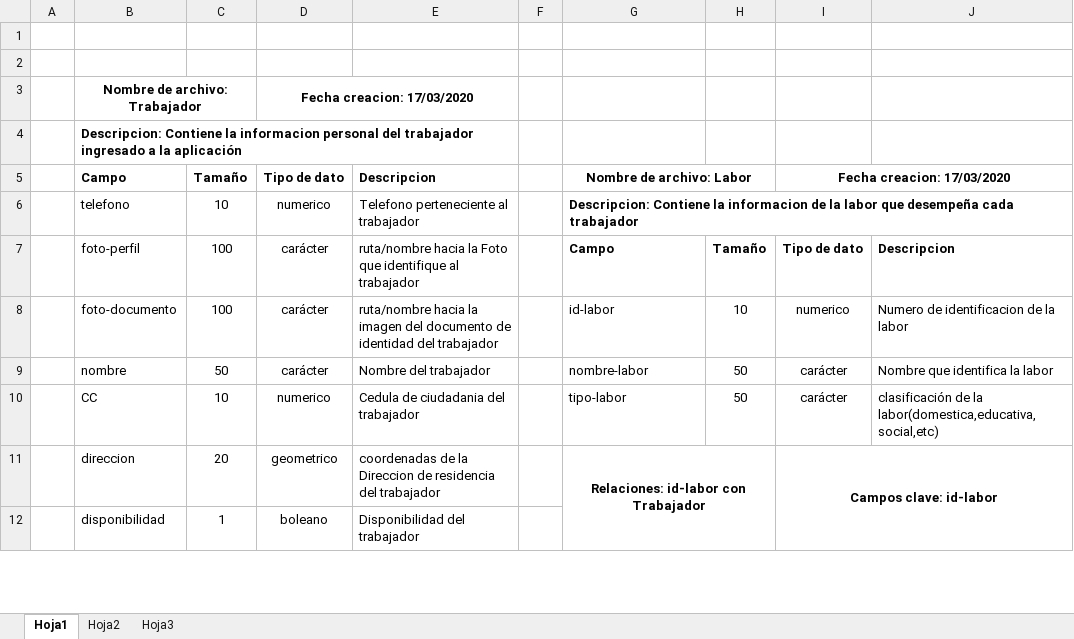
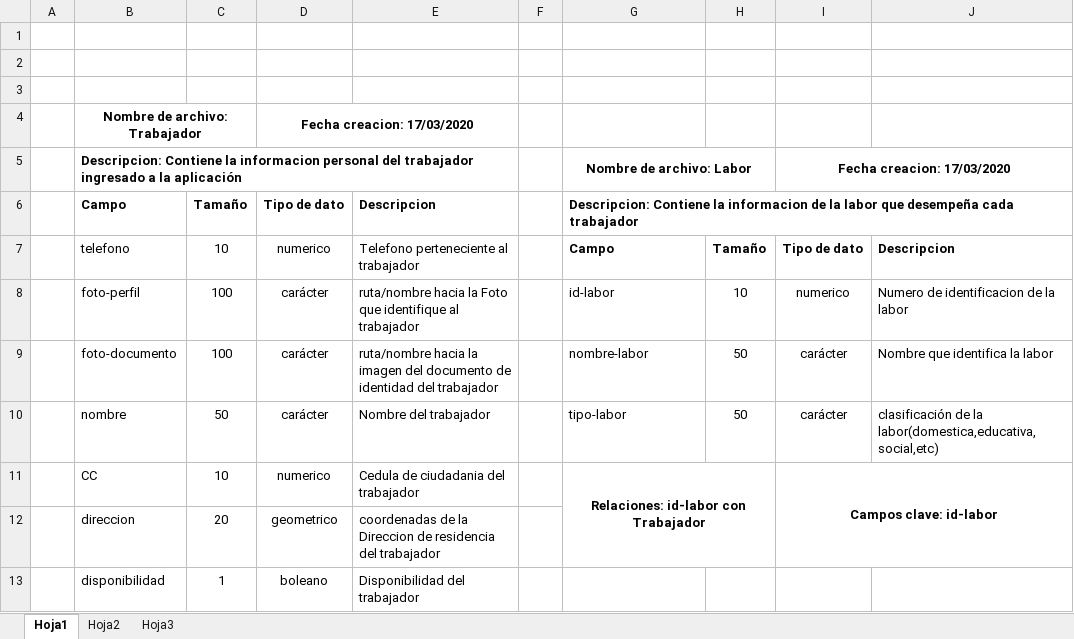
Before and after one commit to SanMejia/proyectoBases, an Excel workbook: Documentación/Diccionario de datos.xlsx, sheet Hoja1, drawn as a sheet; only a part is shown; values as stored, in another font and other column widths than the file's, no borders; charts and pictures not drawn; removed rows and columns are numbered as before the commit, all else as after; the diff covers the shown part only; the diff names each change by its address in the sheet, - before the commit and + after, or states it on an @@ line.

```diff
--- a/Documentación/Diccionario de datos.xlsx (sheet Hoja1)
+++ b/Documentación/Diccionario de datos.xlsx (sheet Hoja1)
+row 3: (empty)
-row 4:  | Descripcion: Contiene la informacion personal del trabajador ingresado a la aplicación
+row 5:  | Descripcion: Contiene la informacion personal del trabajador ingresado a la aplicación |  |  |  |  | Nombre de archivo: Labor |  | Fecha creacion: 17/03/2020
-G6: Nombre de archivo: Labor
+G6: Descripcion: Contiene la informacion de la labor que desempeña cada trabajador
-G6 alignment: center
+G6 alignment: left
-G5:H5 merged
+G6:J6 merged
-I6: Fecha creacion: 17/03/2020
+I6: (empty)
-I5:J5 merged
-row 6:  | telefono | 10 | numerico | Telefono perteneciente al trabajador |  | Descripcion: Contiene la informacion de la labor que desempeña cada trabajador
-B7: foto-perfil
+B7: telefono
-C7: 100
+C7: 10
-D7: carácter
+D7: numerico
-E7: ruta/nombre hacia la Foto que identifique al trabajador
+E7: Telefono perteneciente al trabajador
-B8: foto-documento
+B8: foto-perfil
-E8: …hacia la imagen del documento de identidad del trabajador
+E8: …hacia la Foto que identifique al trabajador
+row 9:  | foto-documento | 100 | carácter | ruta/nombre hacia la imagen del documento de identidad del trabajador |  | nombre-labor | 50 | carácter | Nombre que identifica la labor
-G10: nombre-labor
+G10: tipo-labor
-J10: Nombre que identifica la labor
+J10: clasificación de la labor(domestica,educativa,social,etc)
-G11: tipo-labor
+G11: Relaciones: id-labor con Trabajador
@@ G11 alignment: left → center, bold: off → on @@
+G11:H12 merged
-H11: 50
+H11: (empty)
-I11: carácter
+I11: Campos clave: id-labor
-I11 bold: off
+I11 bold: on
+I11:J12 merged
-J11: clasificación de la labor(domestica,educativa,social,etc)
+J11: (empty)
-G12: Relaciones: id-labor con Trabajador
+G12: (empty)
-G11:H12 merged
-I12: Campos clave: id-labor
+I12: (empty)
-I11:J12 merged
```
Also changed, not shown: 14 added rows, 2 removed rows, 20 edited cells, cell formats and merged cells elsewhere in this sheet, charts or pictures, 3 other files.
